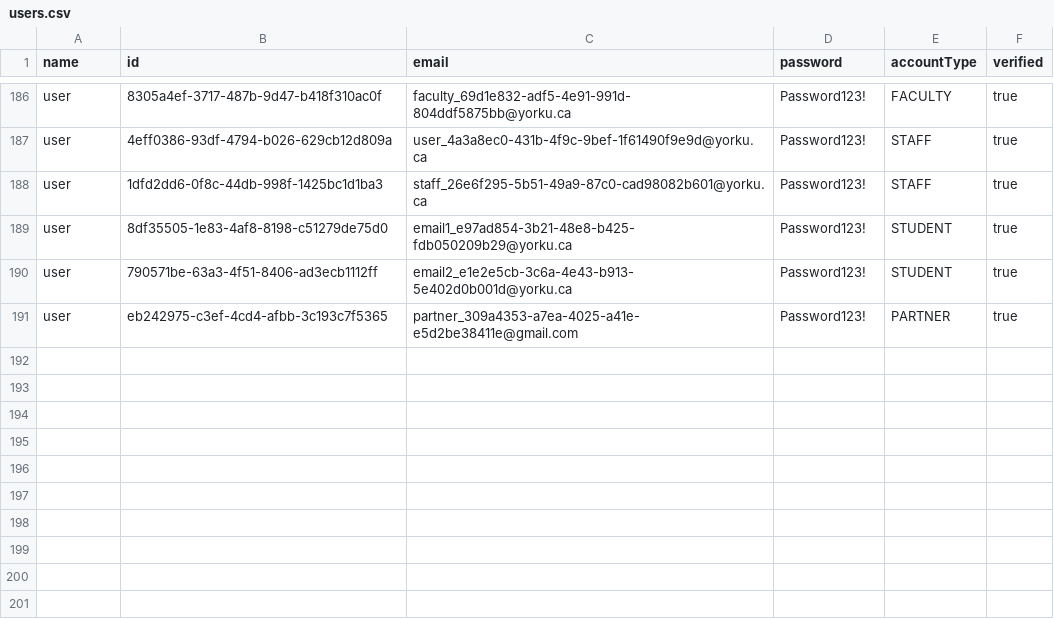
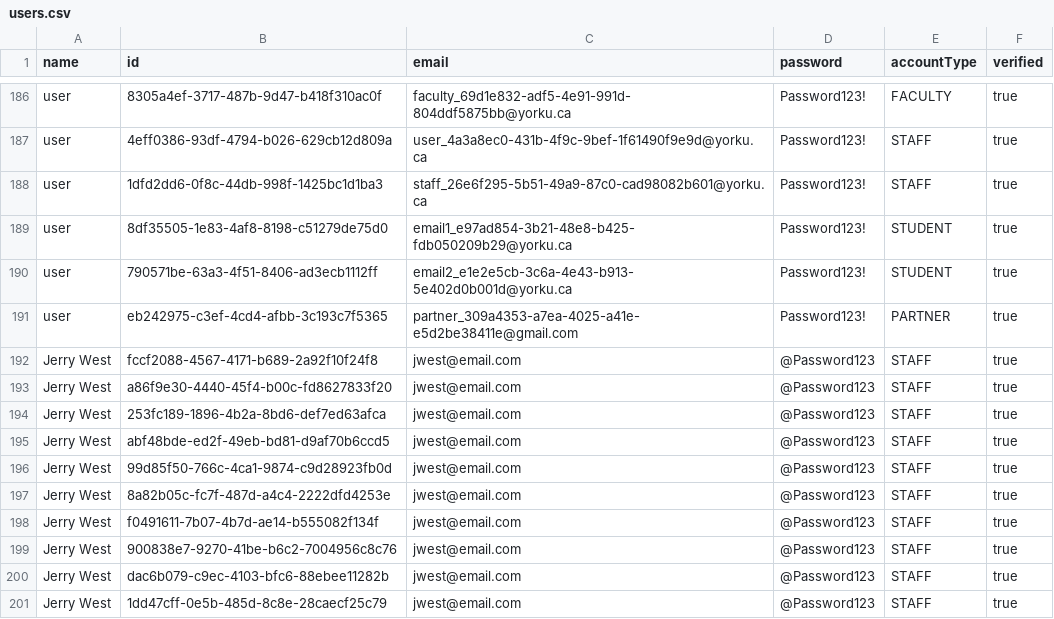
Before and after one commit to bh1090/EECS3311-Term_Project, a CSV file: src/main/data/users.csv, drawn as a sheet; only a part is shown, gaps mark what is left out.

```diff
--- a/src/main/data/users.csv
+++ b/src/main/data/users.csv
@@ -191 +191,11 @@ user,790571be-63a3-4f51-8406-ad3ecb1112ff,email2_e1e2e5cb-3c6a-4e43-b913-5e402d0
 user,eb242975-c3ef-4cd4-afbb-3c193c7f5365,partner_309a4353-a7ea-4025-a41e-e5d2be38411e@gmail.com,Password123!,PARTNER,true
+Jerry West,fccf2088-4567-4171-b689-2a92f10f24f8,jwest@email.com,@Password123,STAFF,true
+Jerry West,a86f9e30-4440-45f4-b00c-fd8627833f20,jwest@email.com,@Password123,STAFF,true
+Jerry West,253fc189-1896-4b2a-8bd6-def7ed63afca,jwest@email.com,@Password123,STAFF,true
+Jerry West,abf48bde-ed2f-49eb-bd81-d9af70b6ccd5,jwest@email.com,@Password123,STAFF,true
+Jerry West,99d85f50-766c-4ca1-9874-c9d28923fb0d,jwest@email.com,@Password123,STAFF,true
+Jerry West,8a82b05c-fc7f-487d-a4c4-2222dfd4253e,jwest@email.com,@Password123,STAFF,true
+Jerry West,f0491611-7b07-4b7d-ae14-b555082f134f,jwest@email.com,@Password123,STAFF,true
+Jerry West,900838e7-9270-41be-b6c2-7004956c8c76,jwest@email.com,@Password123,STAFF,true
+Jerry West,dac6b079-c9ec-4103-bfc6-88ebee11282b,jwest@email.com,@Password123,STAFF,true
+Jerry West,1dd47cff-0e5b-485d-8c8e-28caecf25c79,jwest@email.com,@Password123,STAFF,true
```
Also changed, not shown: EECS3311 Course Project Database - Rooms.csv, 5 other files.
